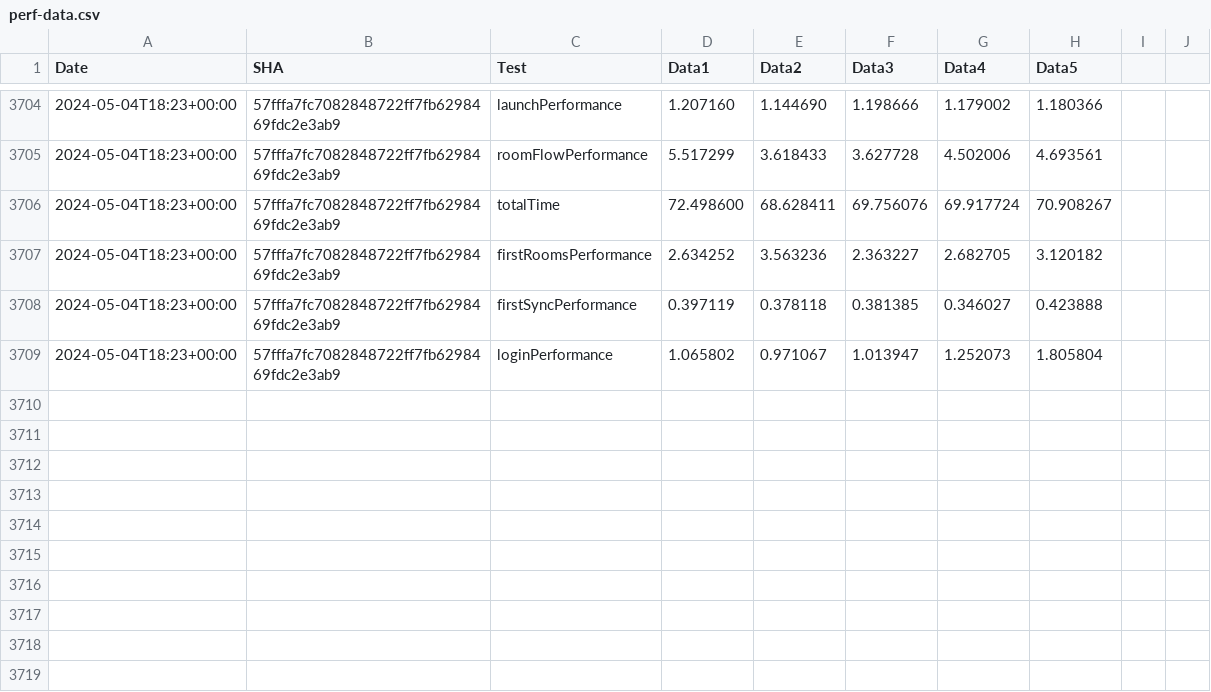
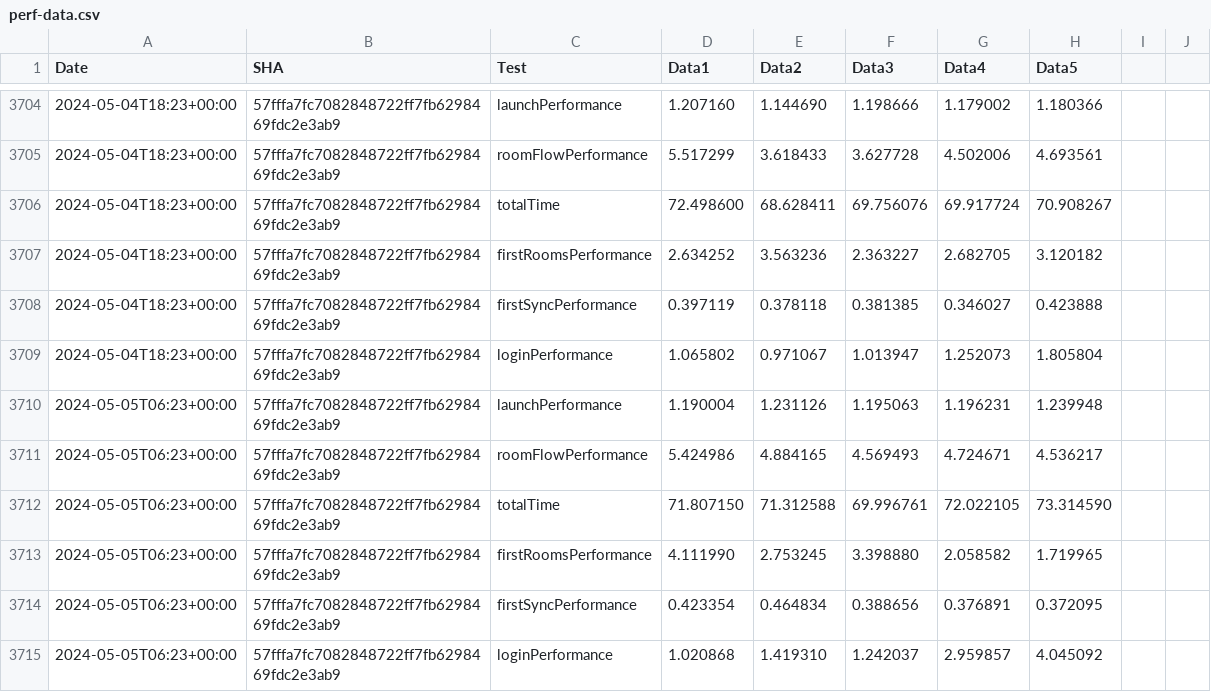
Before and after one commit to zyfra-hub/talks-ios, a CSV file: performance/perf-data.csv, drawn as a sheet; only a part is shown, gaps mark what is left out; the diff names each change by its address in the sheet, - before the commit and + after, or states it on an @@ line.

Commit message:
Results for 57fffa7fc7082848722ff7fb6298469fdc2e3ab9

```diff
--- a/performance/perf-data.csv
+++ b/performance/perf-data.csv
+row 3710: 2024-05-05T06:23+00:00 | 57fffa7fc7082848722ff7fb6298469fdc2e3ab9 | launchPerformance | 1.190004 | 1.231126 | 1.195063 | 1.196231 | 1.239948
+row 3711: 2024-05-05T06:23+00:00 | 57fffa7fc7082848722ff7fb6298469fdc2e3ab9 | roomFlowPerformance | 5.424986 | 4.884165 | 4.569493 | 4.724671 | 4.536217
+row 3712: 2024-05-05T06:23+00:00 | 57fffa7fc7082848722ff7fb6298469fdc2e3ab9 | totalTime | 71.807150 | 71.312588 | 69.996761 | 72.022105 | 73.314590
+row 3713: 2024-05-05T06:23+00:00 | 57fffa7fc7082848722ff7fb6298469fdc2e3ab9 | firstRoomsPerformance | 4.111990 | 2.753245 | 3.398880 | 2.058582 | 1.719965
+row 3714: 2024-05-05T06:23+00:00 | 57fffa7fc7082848722ff7fb6298469fdc2e3ab9 | firstSyncPerformance | 0.423354 | 0.464834 | 0.388656 | 0.376891 | 0.372095
+row 3715: 2024-05-05T06:23+00:00 | 57fffa7fc7082848722ff7fb6298469fdc2e3ab9 | loginPerformance | 1.020868 | 1.419310 | 1.242037 | 2.959857 | 4.045092
```
